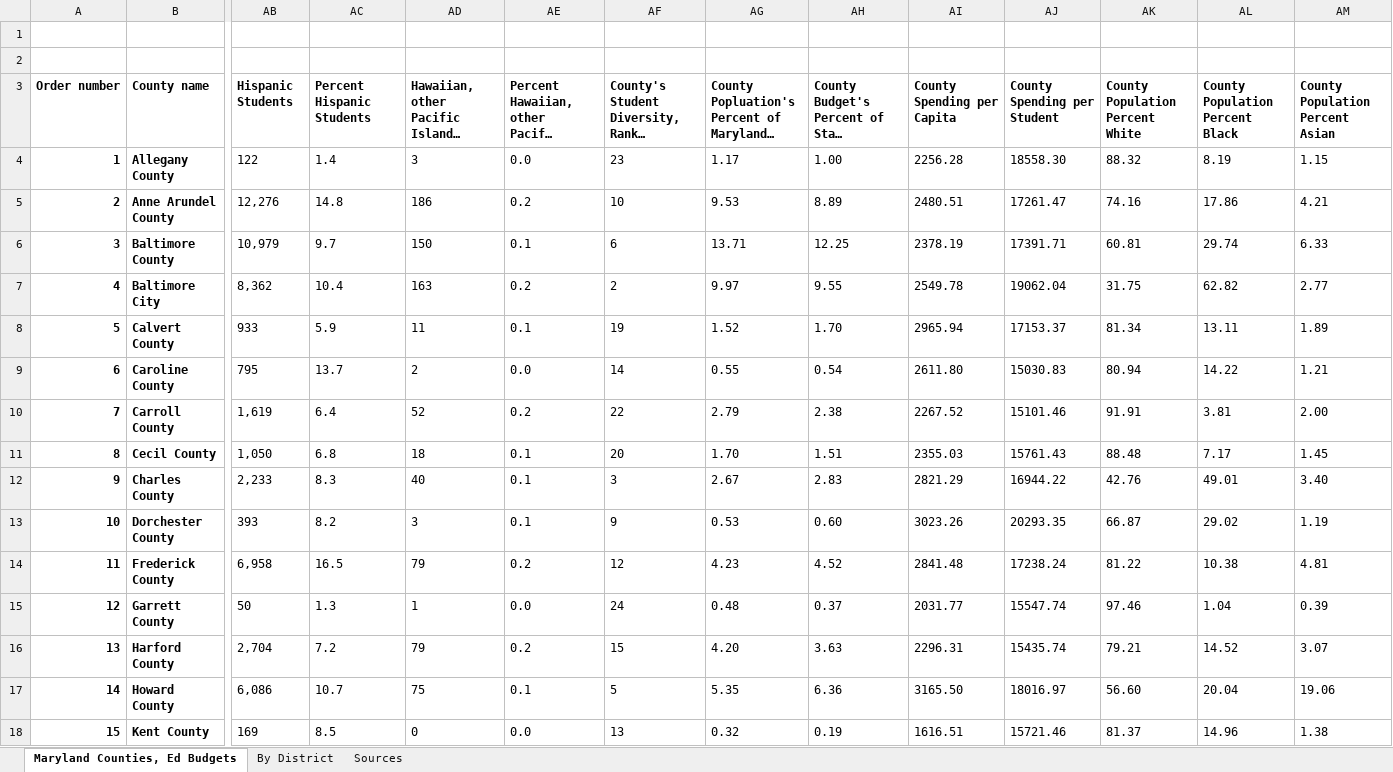
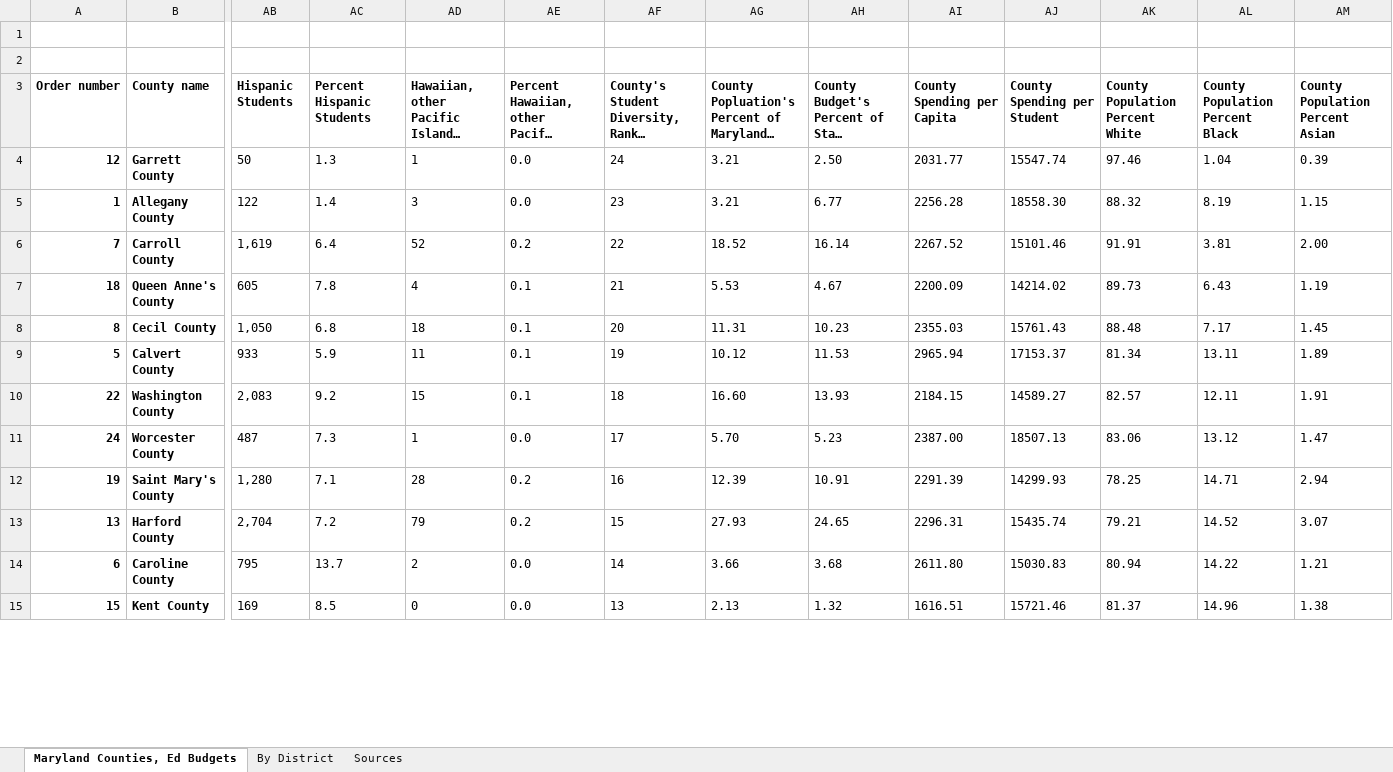
Before and after one commit to halas92/CNS-Digital-Materials, an Excel workbook: School Budgets Project/Maryland Counties, Education Budgets.xlsx, sheet Maryland Counties, Ed Budgets, drawn as a sheet; only a part is shown, gaps mark what is left out; long unchanged cells end in …; values as stored, in another font and other column widths than the file's, no borders; removed rows and columns are numbered as before the commit, all else as after; rows hold the shown columns only; the diff covers the shown part only; the diff names each change by its address in the sheet, - before the commit and + after, or states it on an @@ line.

```diff
--- a/School Budgets Project/Maryland Counties, Education Budgets.xlsx (sheet Maryland Counties, Ed Budgets)
+++ b/School Budgets Project/Maryland Counties, Education Budgets.xlsx (sheet Maryland Counties, Ed Budgets)
+row 4: 12 | Garrett County | 50 | 1.3 | 1 | 0.0 | 24 | 3.21 | 2.50 | 2031.77 | 15547.74 | 97.46 | 1.04 | 0.39
-AG5: 1.17
+AG5: 3.21
-AH5: 1.00
+AH5: 6.77
-row 5: 2 | Anne Arundel County | 12,276 | 14.8 | 186 | 0.2 | 10 | 9.53 | 8.89 | 2480.51 | 17261.47 | 74.16 | 17.86 | 4.21
-row 6: 3 | Baltimore County | 10,979 | 9.7 | 150 | 0.1 | 6 | 13.71 | 12.25 | 2378.19 | 17391.71 | 60.81 | 29.74 | 6.33
-row 7: 4 | Baltimore City | 8,362 | 10.4 | 163 | 0.2 | 2 | 9.97 | 9.55 | 2549.78 | 19062.04 | 31.75 | 62.82 | 2.77
-row 8: 5 | Calvert County | 933 | 5.9 | 11 | 0.1 | 19 | 1.52 | 1.70 | 2965.94 | 17153.37 | 81.34 | 13.11 | 1.89
-row 9: 6 | Caroline County | 795 | 13.7 | 2 | 0.0 | 14 | 0.55 | 0.54 | 2611.80 | 15030.83 | 80.94 | 14.22 | 1.21
-AG6: 2.79
+AG6: 18.52
-AH6: 2.38
+AH6: 16.14
+row 7: 18 | Queen Anne's County | 605 | 7.8 | 4 | 0.1 | 21 | 5.53 | 4.67 | 2200.09 | 14214.02 | 89.73 | 6.43 | 1.19
-AG8: 1.70
+AG8: 11.31
-AH8: 1.51
+AH8: 10.23
-row 12: 9 | Charles County | 2,233 | 8.3 | 40 | 0.1 | 3 | 2.67 | 2.83 | 2821.29 | 16944.22 | 42.76 | 49.01 | 3.40
-row 13: 10 | Dorchester County | 393 | 8.2 | 3 | 0.1 | 9 | 0.53 | 0.60 | 3023.26 | 20293.35 | 66.87 | 29.02 | 1.19
-row 14: 11 | Frederick County | 6,958 | 16.5 | 79 | 0.2 | 12 | 4.23 | 4.52 | 2841.48 | 17238.24 | 81.22 | 10.38 | 4.81
-row 15: 12 | Garrett County | 50 | 1.3 | 1 | 0.0 | 24 | 0.48 | 0.37 | 2031.77 | 15547.74 | 97.46 | 1.04 | 0.39
+row 9: 5 | Calvert County | 933 | 5.9 | 11 | 0.1 | 19 | 10.12 | 11.53 | 2965.94 | 17153.37 | 81.34 | 13.11 | 1.89
+row 10: 22 | Washington County | 2,083 | 9.2 | 15 | 0.1 | 18 | 16.60 | 13.93 | 2184.15 | 14589.27 | 82.57 | 12.11 | 1.91
+row 11: 24 | Worcester County | 487 | 7.3 | 1 | 0.0 | 17 | 5.70 | 5.23 | 2387.00 | 18507.13 | 83.06 | 13.12 | 1.47
+row 12: 19 | Saint Mary's County | 1,280 | 7.1 | 28 | 0.2 | 16 | 12.39 | 10.91 | 2291.39 | 14299.93 | 78.25 | 14.71 | 2.94
-AG13: 4.20
+AG13: 27.93
-AH13: 3.63
+AH13: 24.65
-row 17: 14 | Howard County | 6,086 | 10.7 | 75 | 0.1 | 5 | 5.35 | 6.36 | 3165.50 | 18016.97 | 56.60 | 20.04 | 19.06
+row 14: 6 | Caroline County | 795 | 13.7 | 2 | 0.0 | 14 | 3.66 | 3.68 | 2611.80 | 15030.83 | 80.94 | 14.22 | 1.21
-AG15: 0.32
+AG15: 2.13
-AH15: 0.19
+AH15: 1.32
```
Also changed, not shown: 18 added rows, 15 removed rows and 19 edited cells elsewhere in this sheet, formulas that keep their value, 1 other file.
